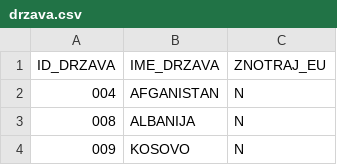
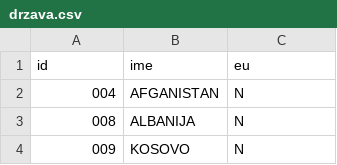
Before and after one commit to nbizja/VpisNaFakulteto, a CSV file: database/seeds/sifranti/drzava.csv, drawn as a sheet; only a part is shown.

```diff
--- a/database/seeds/sifranti/drzava.csv
+++ b/database/seeds/sifranti/drzava.csv
@@ -1,2 +1,2 @@
-ID_DRZAVA,IME_DRZAVA,ZNOTRAJ_EU
+id,ime,eu
 004,AFGANISTAN,N
```
Also changed, not shown: database/seeds/sifranti/element.csv, database/seeds/sifranti/obcina.csv, 10 other files.
